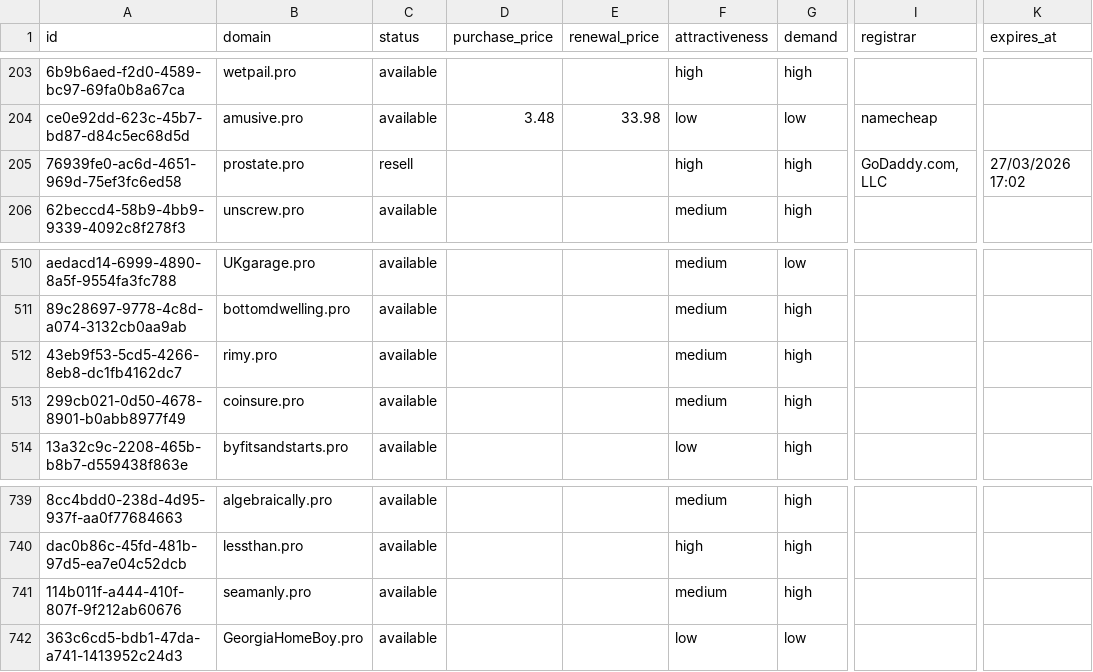
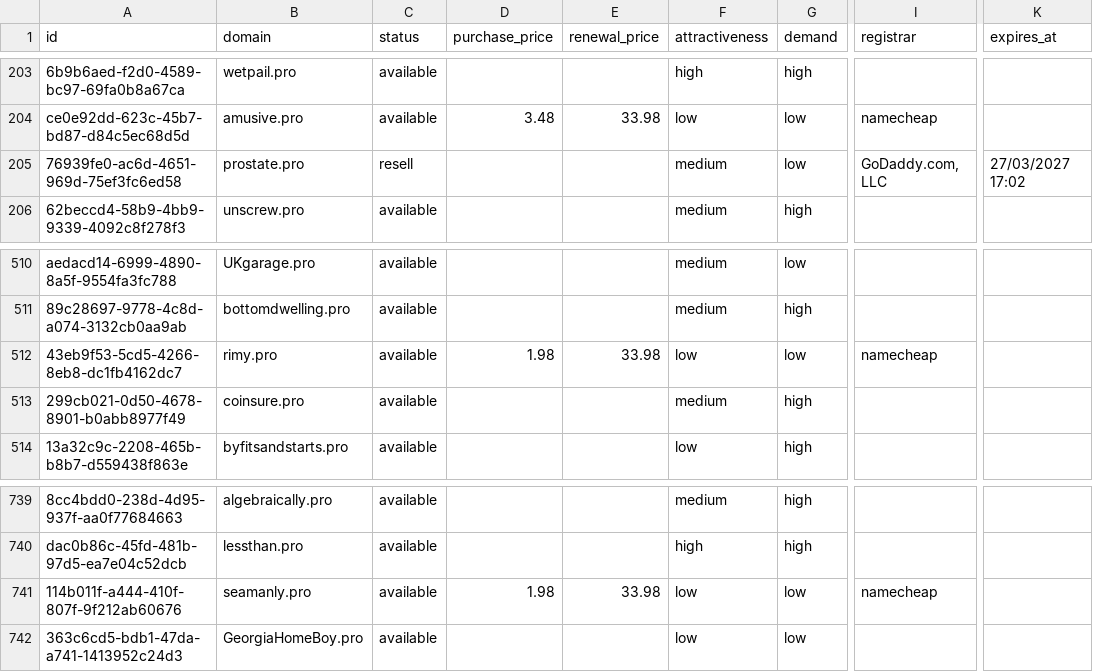
Before and after one commit to UniqueDomains/pro-oneword-domains, a CSV file: pro.csv, drawn as a sheet; only a part is shown, gaps mark what is left out; the diff names each change by its address in the sheet, - before the commit and + after, or states it on an @@ line.

Commit message:
Domains update

```diff
--- a/pro.csv
+++ b/pro.csv
-F205 (attractiveness): high
+F205 (attractiveness): medium
-G205 (demand): high
+G205 (demand): low
-K205 (expires_at): 27/03/2026 17:02
+K205 (expires_at): 27/03/2027 17:02
-D512 (purchase_price): (empty)
+D512 (purchase_price): 1.98
-E512 (renewal_price): (empty)
+E512 (renewal_price): 33.98
-F512 (attractiveness): medium
+F512 (attractiveness): low
-G512 (demand): high
+G512 (demand): low
-I512 (registrar): (empty)
+I512 (registrar): namecheap
-D741 (purchase_price): (empty)
+D741 (purchase_price): 1.98
-E741 (renewal_price): (empty)
+E741 (renewal_price): 33.98
-F741 (attractiveness): medium
+F741 (attractiveness): low
-G741 (demand): high
+G741 (demand): low
-I741 (registrar): (empty)
+I741 (registrar): namecheap
```
Also changed, not shown: 4 other files.
